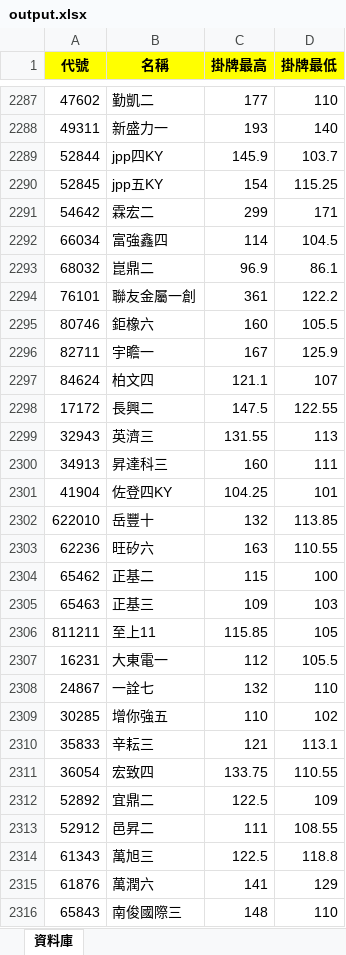
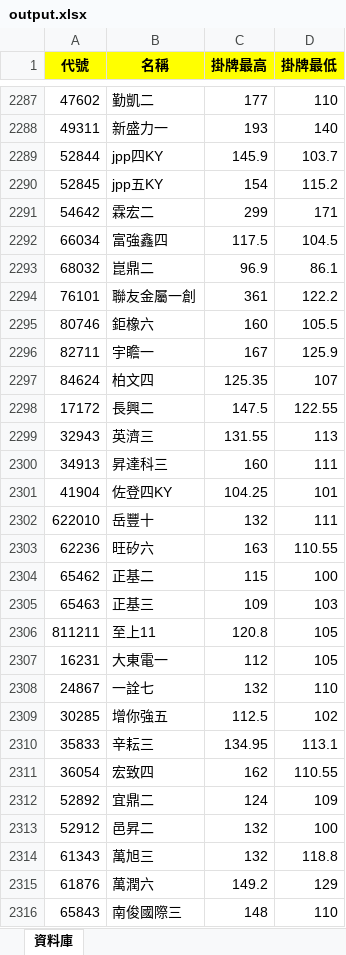
Before and after one commit to ianlife4/cb-history, an Excel workbook: data/output.xlsx, sheet 資料庫, drawn as a sheet; only a part is shown, gaps mark what is left out; values as stored, in another font and other column widths than the file's, no borders; conditional formats not drawn; the diff covers the shown part only; the diff names each change by its address in the sheet, - before the commit and + after, or states it on an @@ line.

```diff
--- a/data/output.xlsx (sheet 資料庫)
+++ b/data/output.xlsx (sheet 資料庫)
-D2290 (掛牌最低): 115.25
+D2290 (掛牌最低): 115.2
-C2292 (掛牌最高): 114
+C2292 (掛牌最高): 117.5
-C2297 (掛牌最高): 121.1
+C2297 (掛牌最高): 125.35
-D2302 (掛牌最低): 113.85
+D2302 (掛牌最低): 111
-C2306 (掛牌最高): 115.85
+C2306 (掛牌最高): 120.8
-D2307 (掛牌最低): 105.5
+D2307 (掛牌最低): 105
-C2309 (掛牌最高): 110
+C2309 (掛牌最高): 112.5
-C2310 (掛牌最高): 121
+C2310 (掛牌最高): 134.95
-C2311 (掛牌最高): 133.75
+C2311 (掛牌最高): 162
-C2312 (掛牌最高): 122.5
+C2312 (掛牌最高): 124
-C2313 (掛牌最高): 111
+C2313 (掛牌最高): 132
-D2313 (掛牌最低): 108.55
+D2313 (掛牌最低): 100
-C2314 (掛牌最高): 122.5
+C2314 (掛牌最高): 132
-C2315 (掛牌最高): 141
+C2315 (掛牌最高): 149.2
```
Also changed, not shown: 22 added rows and 43 edited cells elsewhere in this sheet, 3 other files.
